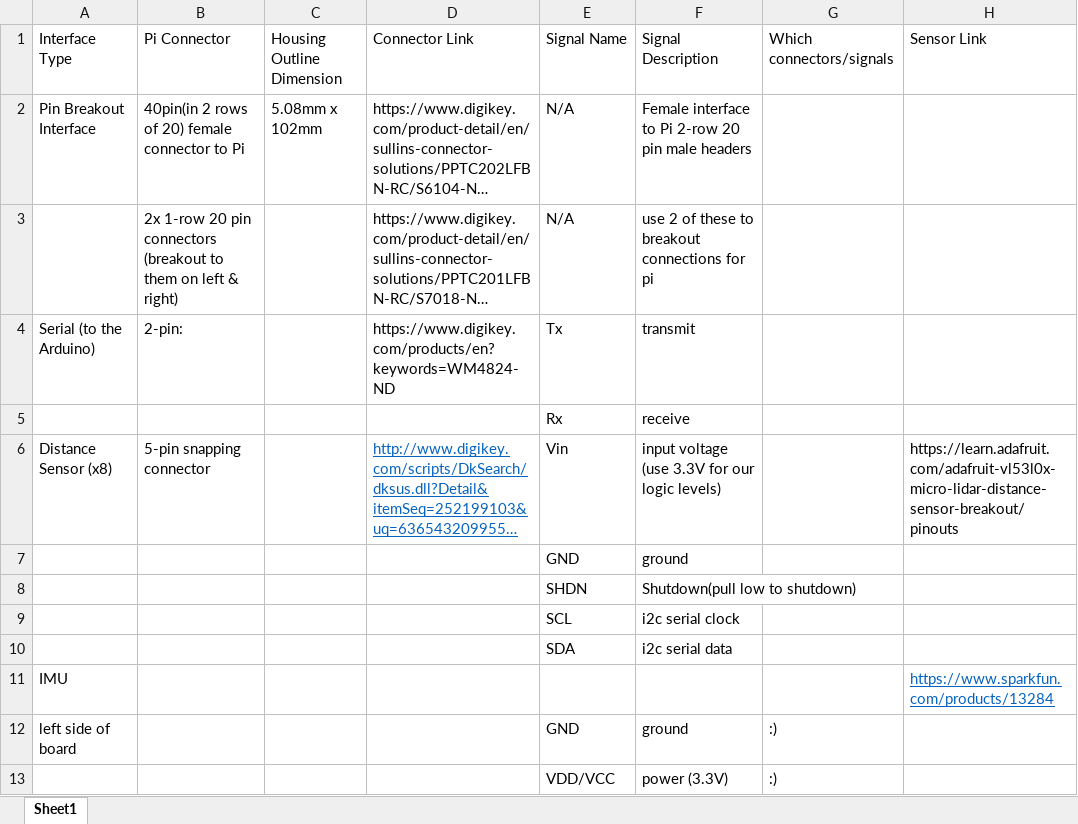
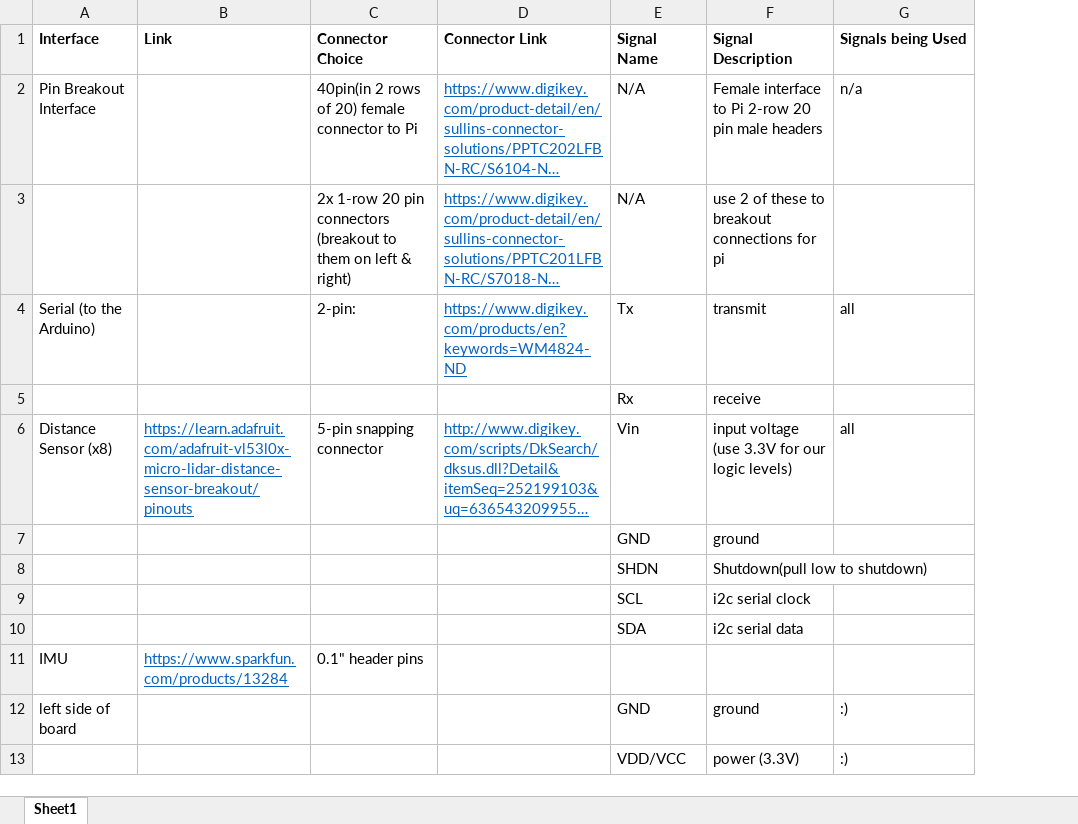
Before and after one commit to GT-IEEE-Robotics/2018, an Excel workbook: Electrical/Pi_ExternalConnections.xlsx, sheet Sheet1, drawn as a sheet; only a part is shown; long unchanged cells end in …; values as stored, in another font and other column widths than the file's, no borders; removed rows and columns are numbered as before the commit, all else as after; the diff names each change by its address in the sheet, - before the commit and + after, or states it on an @@ line.

```diff
--- a/Electrical/Pi_ExternalConnections.xlsx (sheet Sheet1)
+++ b/Electrical/Pi_ExternalConnections.xlsx (sheet Sheet1)
+column B (Link), rows 6-11: https://learn.adafruit.com/adafruit-vl53l0x-micro-lidar-distance-sensor-breakout/pinouts |  |  |  |  | https://www.sparkfun.com/products/13284
-column C (Housing Outline Dimension), row 2: 5.08mm x 102mm
-column H (Sensor Link), rows 6-11: https://learn.adafruit.com/adafruit-vl53l0x-micro-lidar-distance-sensor-breakout/pinouts |  |  |  |  | https://www.sparkfun.com/products/13284
-A1: Interface Type
+A1: Interface
-A1 bold: off
+A1 bold: on
-C1: Pi Connector
+C1: Connector Choice
-C1 bold: off
+C1 bold: on
-D1:G1 bold: off
+D1:G1 bold: on
-G1: Which connectors/signals
+G1: Signals being Used
@@ D2:D4 underline: off → on, text colour: black → #0563C1 @@
-G2 (Signals being Used): (empty)
+G2 (Signals being Used): n/a
-G4 (Signals being Used): (empty)
+G4 (Signals being Used): all
-G6 (Signals being Used): (empty)
+G6 (Signals being Used): all
-C11 (Connector Choice): (empty)
+C11 (Connector Choice): 0.1" header pins
```
Also changed, not shown: Electrical/Arduino_ExternalConnections.xlsx, 1 other file.
